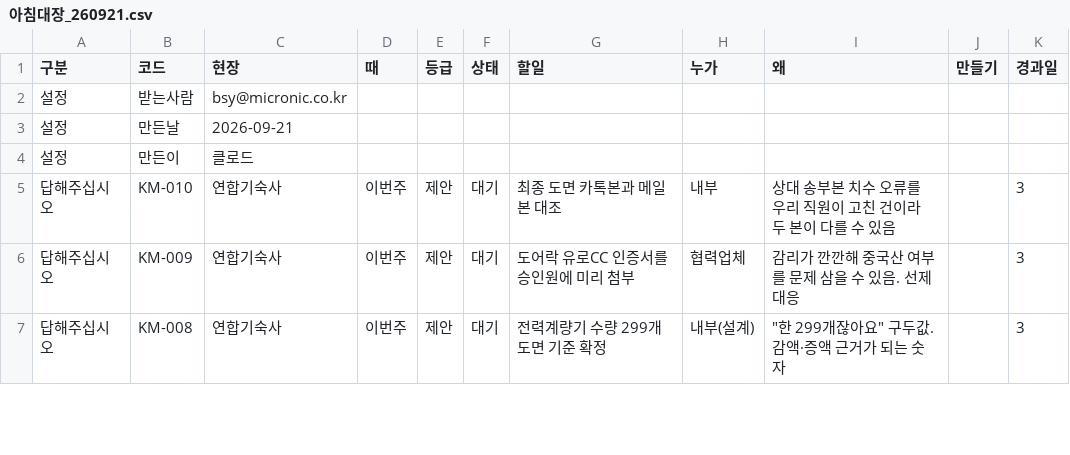
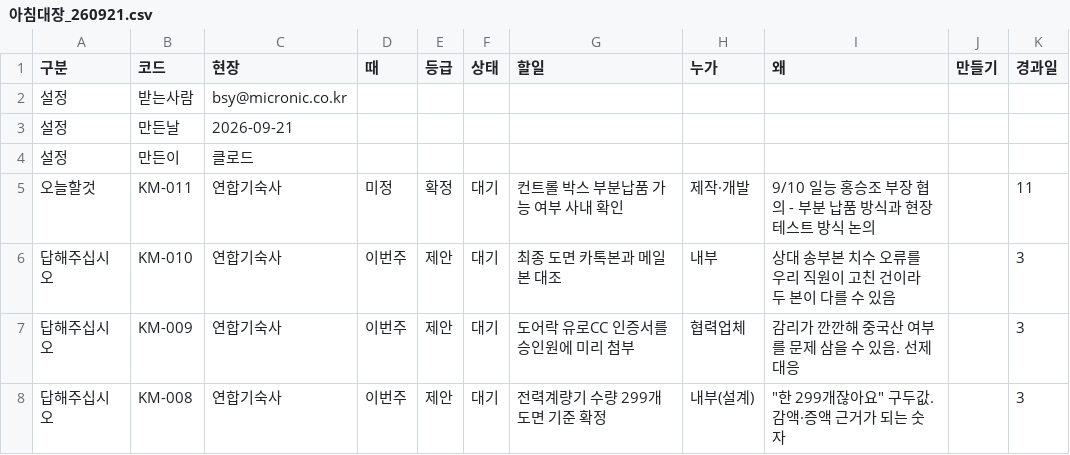
Before and after one commit to gamakatu-PM/mic-pm, a CSV file: 산출물/아침메일/아침대장_260921.csv, drawn as a sheet; only a part is shown.

```diff
--- a/산출물/아침메일/아침대장_260921.csv
+++ b/산출물/아침메일/아침대장_260921.csv
@@ -4,2 +4,3 @@
 설정,만든이,클로드,,,,,,,,
+오늘할것,KM-011,연합기숙사,미정,확정,대기,컨트롤 박스 부분납품 가능 여부 사내 확인,제작·개발,9/10 일능 홍승조 부장 협의 - 부분 납품 방식과 현장 테스트 방식 논의,,11
 답해주십시오,KM-010,연합기숙사,이번주,제안,대기,최종 도면 카톡본과 메일본 대조,내부,상대 송부본 치수 오류를 우리 직원이 고친 건이라 두 본이 다를 수 있음,,3
```
